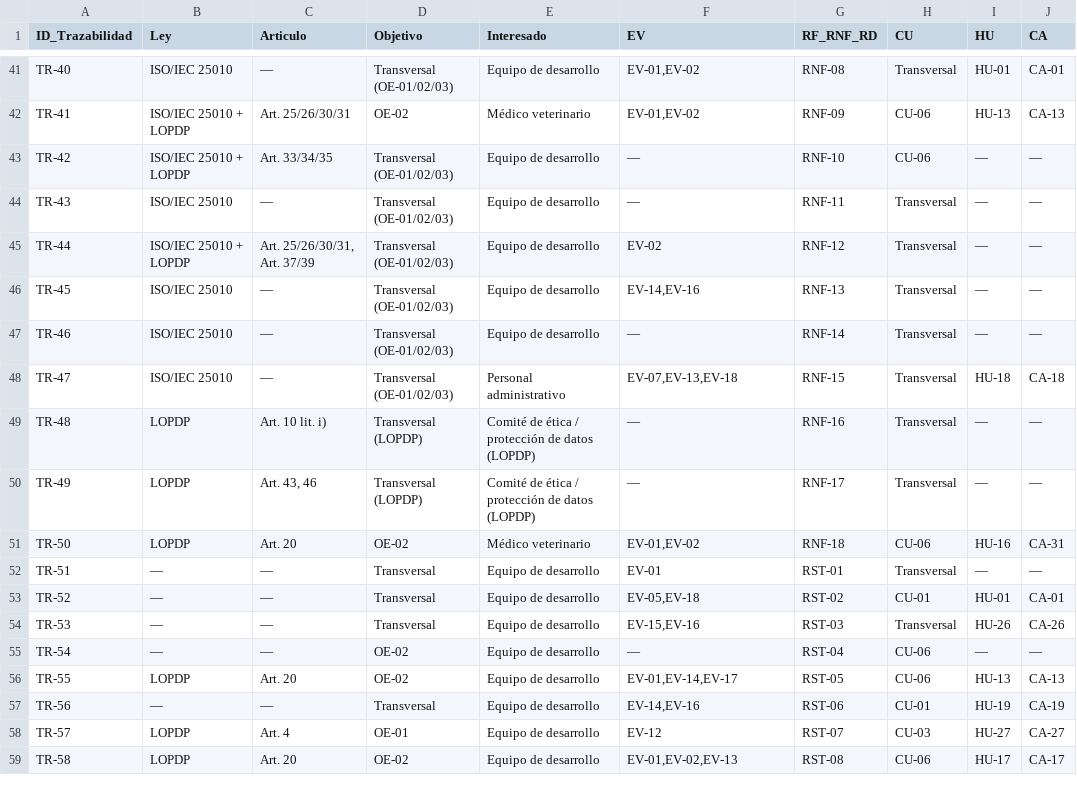
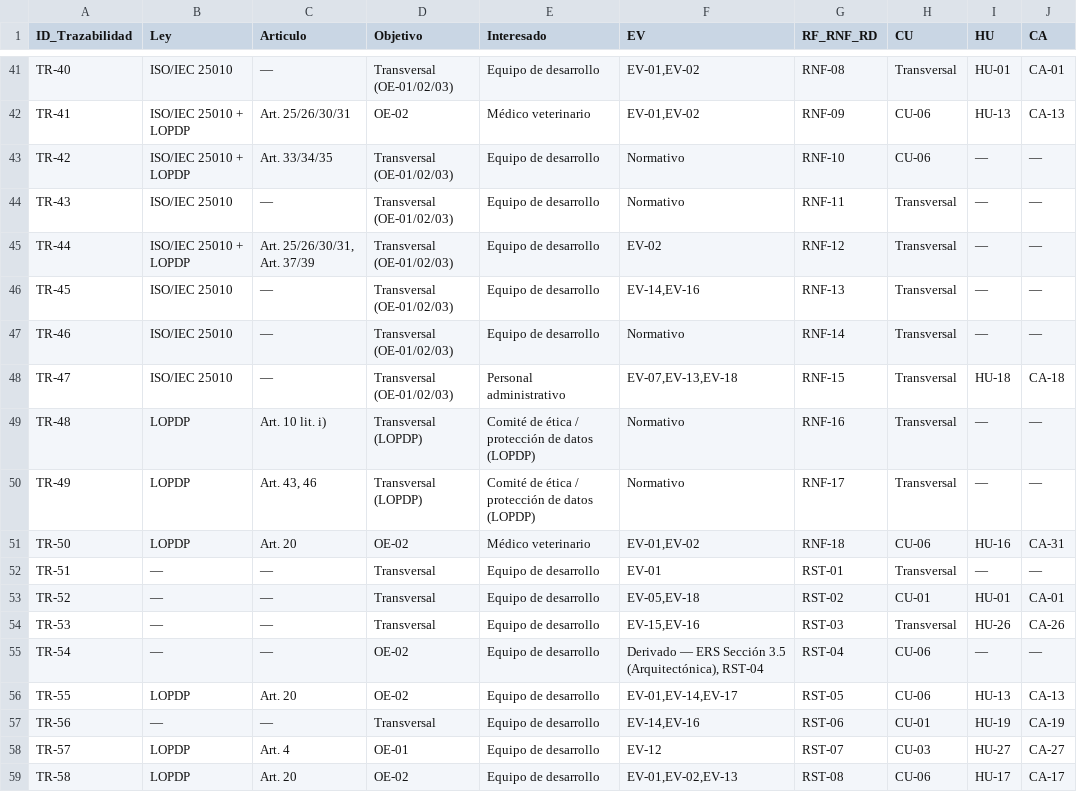
Before and after one commit to gleiston-guerrero/SGCV-IA, a CSV file: 04_Trazabilidad/matriz_trazabilidad.csv, drawn as a sheet; only a part is shown, gaps mark what is left out; the diff covers the shown part only; the diff names each change by its address in the sheet, - before the commit and + after, or states it on an @@ line.

Commit message:
Add files via upload

```diff
--- a/04_Trazabilidad/matriz_trazabilidad.csv
+++ b/04_Trazabilidad/matriz_trazabilidad.csv
-F43:F44 (EV): —
+F43:F44 (EV): Normativo
-F47 (EV): —
+F47 (EV): Normativo
-F49:F50 (EV): —
+F49:F50 (EV): Normativo
-F55 (EV): —
+F55 (EV): Derivado — ERS Sección 3.5 (Arquitectónica), RST-04
```
Also changed, not shown: 26 edited cells elsewhere in this file.
